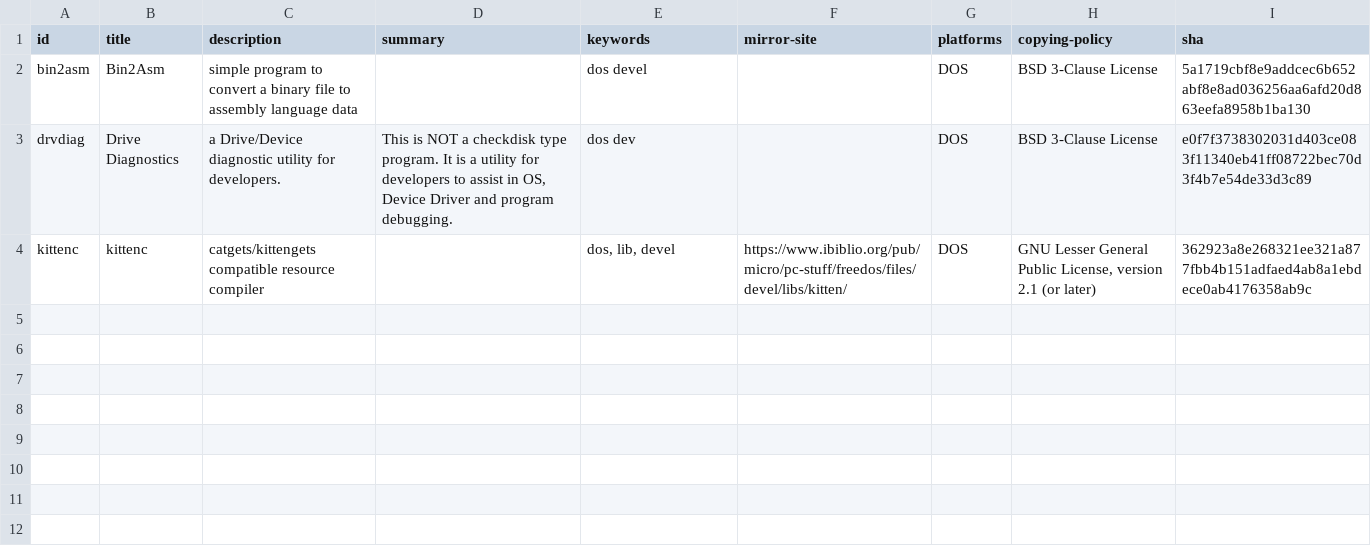
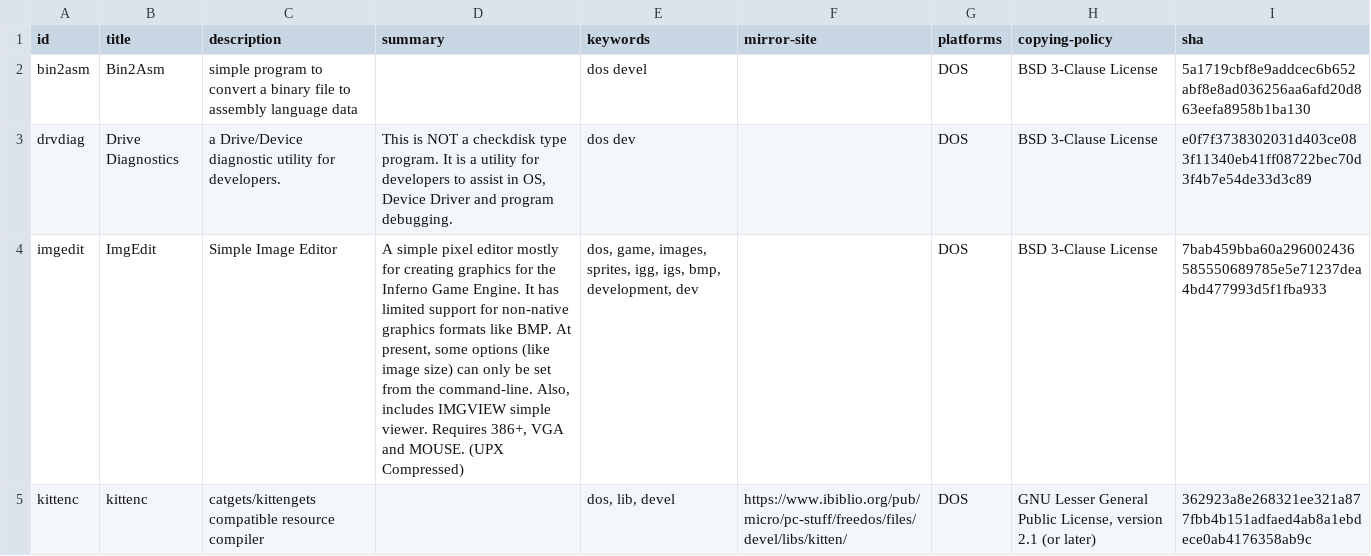
Before and after one commit to shidel/fd-nls, a CSV file: packages/de/cp858/missing.csv, drawn as a sheet; the diff names each change by its address in the sheet, - before the commit and + after, or states it on an @@ line.

```diff
--- a/packages/de/cp858/missing.csv
+++ b/packages/de/cp858/missing.csv
+row 4: imgedit | ImgEdit | Simple Image Editor | A simple pixel editor mostly for creating graphics for the Inferno Game Engine. It has limited support for non-native graphics formats like BMP. At present, some options (like image size) can only be set from the command-line. Also, includes IMGVIEW simple viewer. Requires 386+, VGA and MOUSE. (UPX Compressed) | dos, game, images, sprites, igg, igs, bmp, development, dev |  | DOS | BSD 3-Clause License | 7bab459bba60a296002436585550689785e5e71237dea4bd477993d5f1fba933
```
Also changed, not shown: packages/de/cp858/previous/mixed.csv, packages/fr/cp850/mixed.csv, 5 other files.
